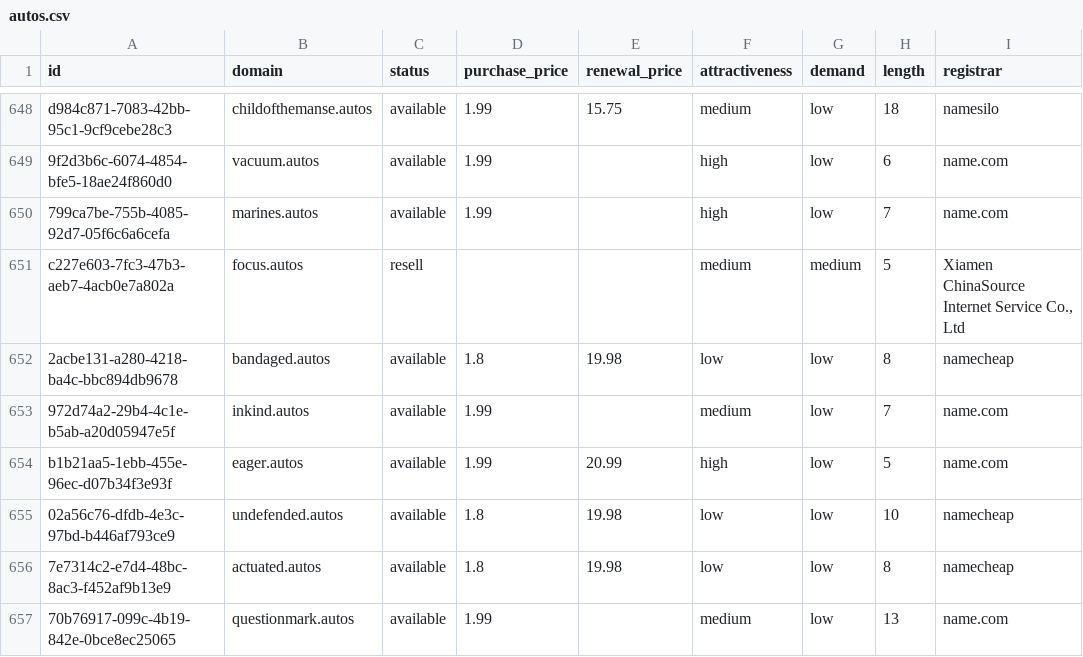
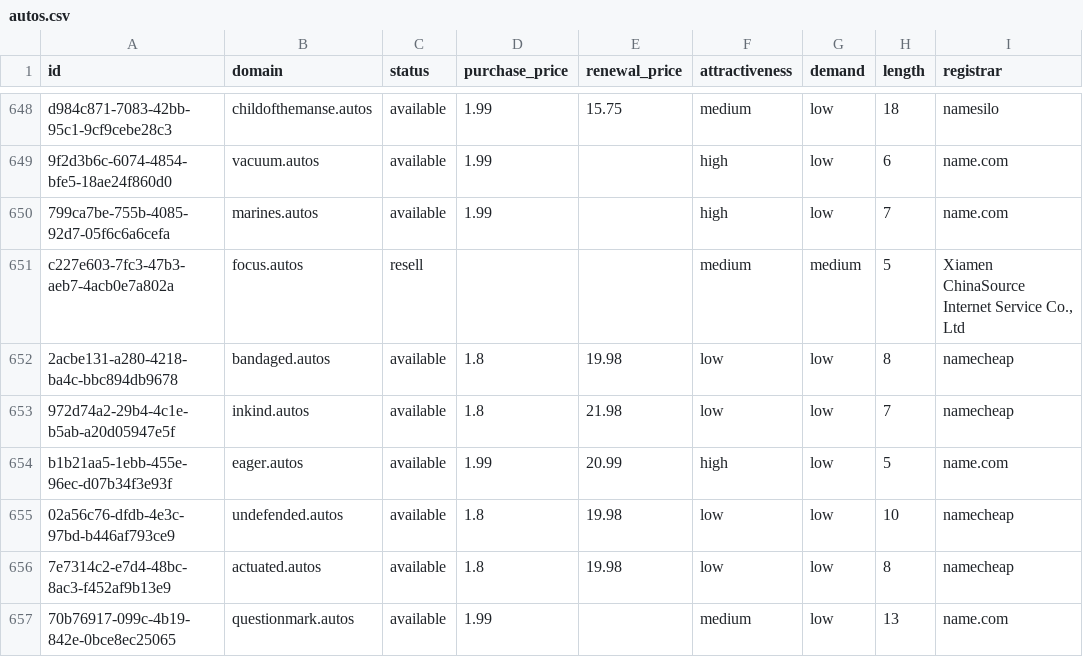
Before and after one commit to UniqueDomains/autos-oneword-domains, a CSV file: autos.csv, drawn as a sheet; only a part is shown, gaps mark what is left out; the diff names each change by its address in the sheet, - before the commit and + after, or states it on an @@ line.

Commit message:
Domains update

```diff
--- a/autos.csv
+++ b/autos.csv
-D653 (purchase_price): 1.99
+D653 (purchase_price): 1.8
-E653 (renewal_price): (empty)
+E653 (renewal_price): 21.98
-F653 (attractiveness): medium
+F653 (attractiveness): low
-I653 (registrar): name.com
+I653 (registrar): namecheap
```
Also changed, not shown: 4 other files.
